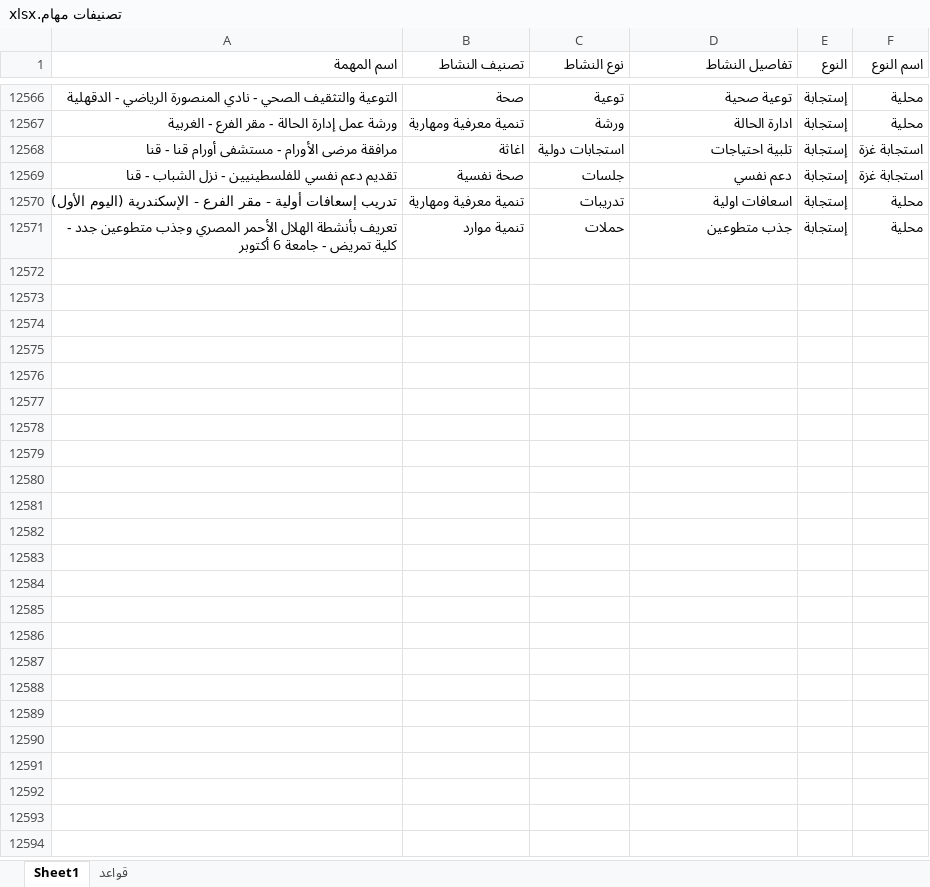
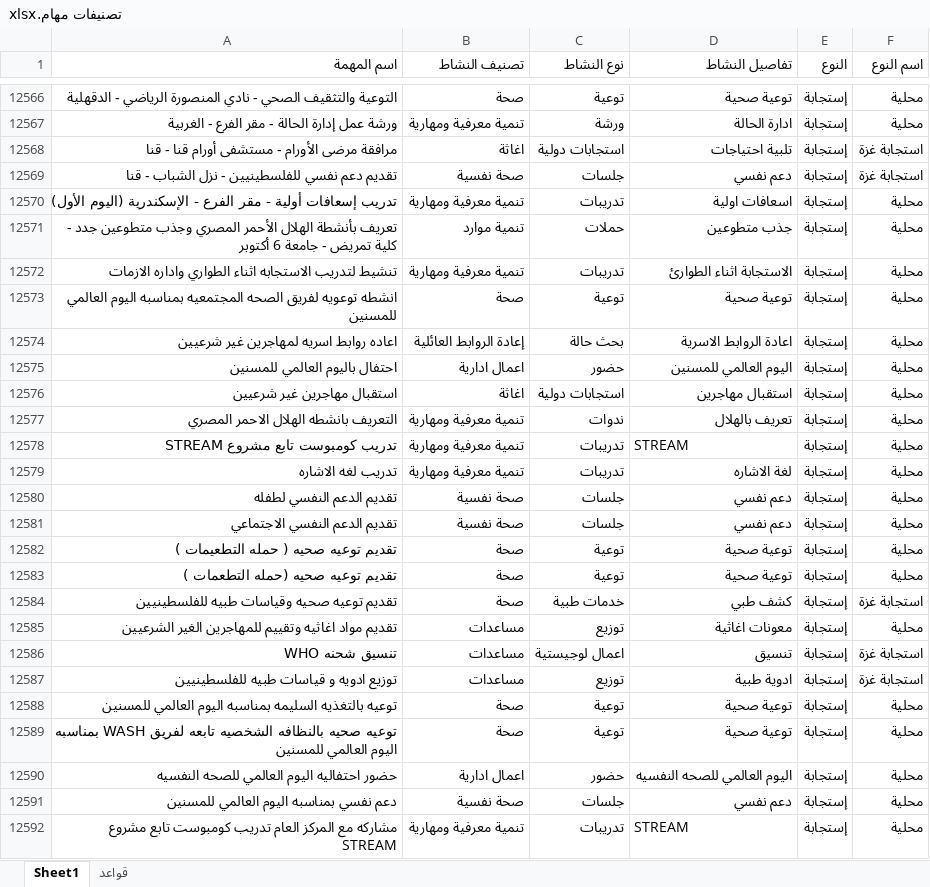
Before and after one commit to mo7amedrabei14-cell/eoc-system, an Excel workbook: تصنيفات مهام.xlsx, sheet Sheet1, drawn as a sheet; only a part is shown, gaps mark what is left out; values as stored, in another font and other column widths than the file's, no borders; table styles not drawn; the diff names each change by its address in the sheet, - before the commit and + after, or states it on an @@ line.

```diff
--- a/تصنيفات مهام.xlsx (sheet Sheet1)
+++ b/تصنيفات مهام.xlsx (sheet Sheet1)
+row 12572: تنشيط لتدريب الاستجابه اثناء الطواري واداره الازمات | تنمية معرفية ومهارية | تدريبات | الاستجابة اثناء الطوارئ | إستجابة | محلية
+row 12573: انشطه توعويه لفريق الصحه المجتمعيه بمناسبه اليوم العالمي للمسنين | صحة | توعية | توعية صحية | إستجابة | محلية
+row 12574: اعاده روابط اسريه لمهاجرين غير شرعيين | إعادة الروابط العائلية | بحث حالة | اعادة الروابط الاسرية | إستجابة | محلية
+row 12575: احتفال باليوم العالمي للمسنين | اعمال ادارية | حضور | اليوم العالمي للمسنين | إستجابة | محلية
+row 12576: استقبال مهاجرين غير شرعيين | اغاثة | استجابات دولية | استقبال مهاجرين | إستجابة | محلية
+row 12577: التعريف بانشطه الهلال الاحمر المصري | تنمية معرفية ومهارية | ندوات | تعريف بالهلال | إستجابة | محلية
+row 12578: تدريب كومبوست تابع مشروع STREAM | تنمية معرفية ومهارية | تدريبات | STREAM | إستجابة | محلية
+row 12579: تدريب لغه الاشاره | تنمية معرفية ومهارية | تدريبات | لغة الاشاره | إستجابة | محلية
+row 12580: تقديم الدعم النفسي لطفله | صحة نفسية | جلسات | دعم نفسي | إستجابة | محلية
+row 12581: تقديم الدعم النفسي الاجتماعي | صحة نفسية | جلسات | دعم نفسي | إستجابة | محلية
+row 12582: تقديم توعيه صحيه ( حمله التطعيمات ) | صحة | توعية | توعية صحية | إستجابة | محلية
+row 12583: تقديم توعيه صحيه (حمله التطعمات ) | صحة | توعية | توعية صحية | إستجابة | محلية
+row 12584: تقديم توعيه صحيه وقياسات طبيه للفلسطينيين | صحة | خدمات طبية | كشف طبي | إستجابة | استجابة غزة
+row 12585: تقديم مواد اغاثيه وتقييم للمهاجرين الغير الشرعيين | مساعدات | توزيع | معونات اغاثية | إستجابة | محلية
+row 12586: تنسيق شحنه WHO | مساعدات | اعمال لوجيستية | تنسيق | إستجابة | استجابة غزة
+row 12587: توزيع ادويه و قياسات طبيه للفلسطينيين | مساعدات | توزيع | ادوية طبية | إستجابة | استجابة غزة
+row 12588: توعيه بالتغذيه السليمه بمناسبه اليوم العالمي للمسنين | صحة | توعية | توعية صحية | إستجابة | محلية
+row 12589: توعيه صحيه بالنظافه الشخصيه تابعه لفريق WASH بمناسبه اليوم العالمي للمسنين | صحة | توعية | توعية صحية | إستجابة | محلية
+row 12590: حضور احتفاليه اليوم العالمي للصحه النفسيه | اعمال ادارية | حضور | اليوم العالمي للصحه النفسيه | إستجابة | محلية
+row 12591: دعم نفسي بمناسبه اليوم العالمي للمسنين | صحة نفسية | جلسات | دعم نفسي | إستجابة | محلية
+row 12592: مشاركه مع المركز العام تدريب كومبوست تابع مشروع STREAM | تنمية معرفية ومهارية | تدريبات | STREAM | إستجابة | محلية
```
Also changed, not shown: تصنيفات مهام_مراجعة.xlsx.
